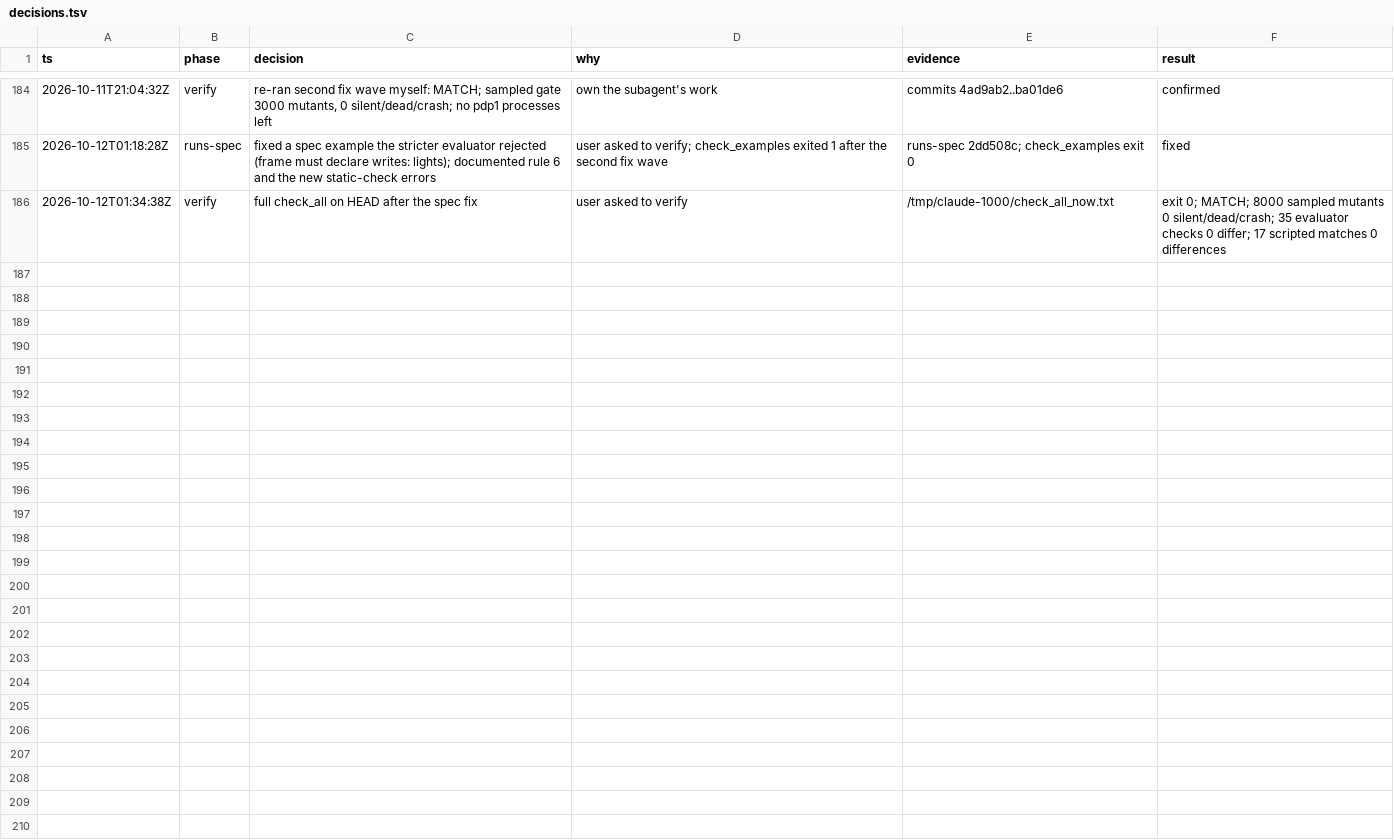
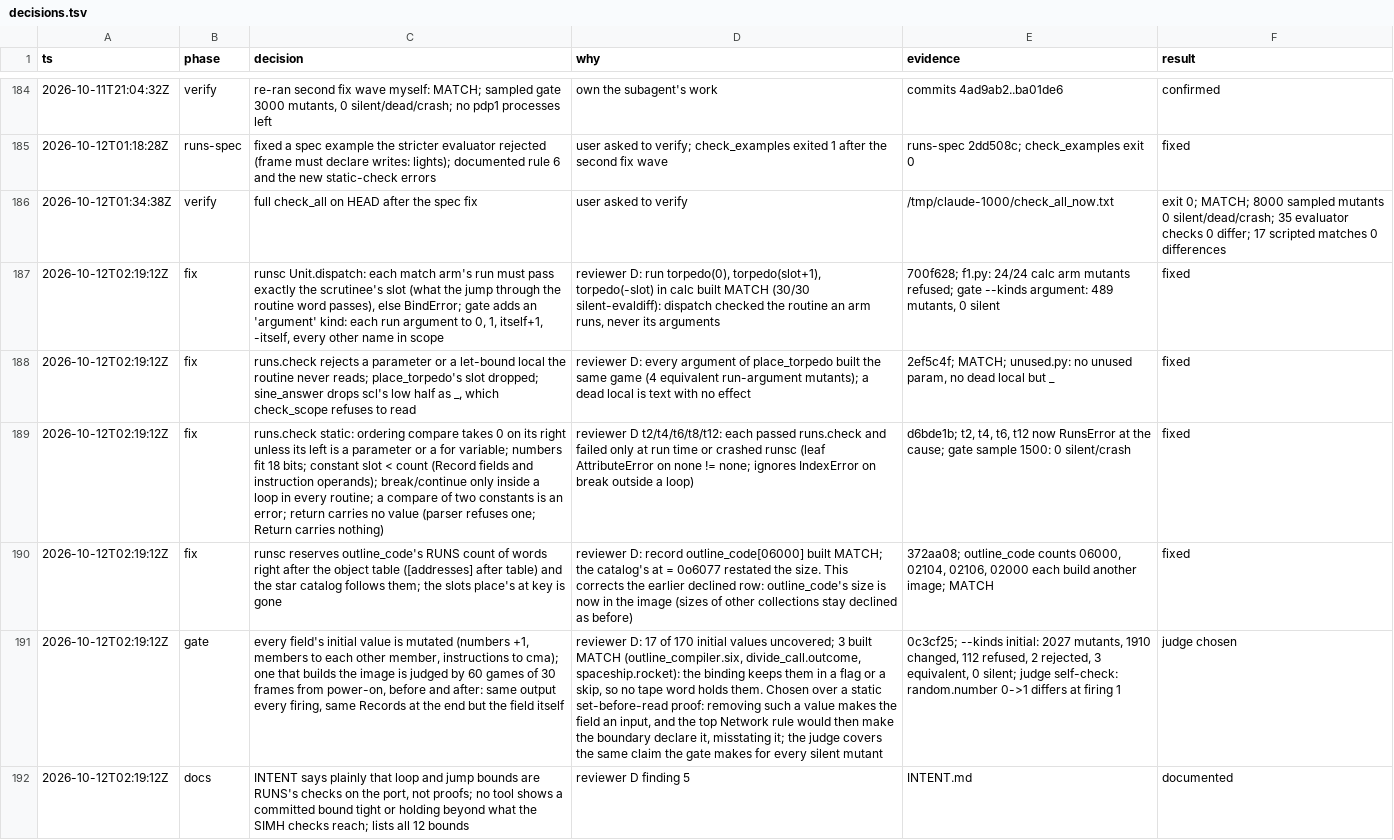
Before and after one commit to wScottSh/RUNS-Spacewar, a TSV file: docs/decisions.tsv, drawn as a sheet; only a part is shown, gaps mark what is left out; the diff names each change by its address in the sheet, - before the commit and + after, or states it on an @@ line.

```diff
--- a/docs/decisions.tsv
+++ b/docs/decisions.tsv
+row 187: 2026-10-12T02:19:12Z | fix | runsc Unit.dispatch: each match arm's run must pass exactly the scrutinee's slot (what the jump through the routine word passes), else BindError; gate adds an 'argument' kind: each run argument to 0, 1, itself+1, -itself, every other name in scope | reviewer D: run torpedo(0), torpedo(slot+1), torpedo(-slot) in calc built MATCH (30/30 silent-evaldiff): dispatch checked the routine an arm runs, never its arguments | 700f628; f1.py: 24/24 calc arm mutants refused; gate --kinds argument: 489 mutants, 0 silent | fixed
+row 188: 2026-10-12T02:19:12Z | fix | runs.check rejects a parameter or a let-bound local the routine never reads; place_torpedo's slot dropped; sine_answer drops scl's low half as _, which check_scope refuses to read | reviewer D: every argument of place_torpedo built the same game (4 equivalent run-argument mutants); a dead local is text with no effect | 2ef5c4f; MATCH; unused.py: no unused param, no dead local but _ | fixed
+row 189: 2026-10-12T02:19:12Z | fix | runs.check static: ordering compare takes 0 on its right unless its left is a parameter or a for variable; numbers fit 18 bits; constant slot < count (Record fields and instruction operands); break/continue only inside a loop in every routine; a compare of two constants is an error; return carries no value (parser refuses one; Return carries nothing) | reviewer D t2/t4/t6/t8/t12: each passed runs.check and failed only at run time or crashed runsc (leaf AttributeError on none != none; ignores IndexError on break outside a loop) | d6bde1b; t2, t4, t6, t12 now RunsError at the cause; gate sample 1500: 0 silent/crash | fixed
+row 190: 2026-10-12T02:19:12Z | fix | runsc reserves outline_code's RUNS count of words right after the object table ([addresses] after table) and the star catalog follows them; the slots place's at key is gone | reviewer D: record outline_code[06000] built MATCH; the catalog's at = 0o6077 restated the size. This corrects the earlier declined row: outline_code's size is now in the image (sizes of other collections stay declined as before) | 372aa08; outline_code counts 06000, 02104, 02106, 02000 each build another image; MATCH | fixed
+row 191: 2026-10-12T02:19:12Z | gate | every field's initial value is mutated (numbers +1, members to each other member, instructions to cma); one that builds the image is judged by 60 games of 30 frames from power-on, before and after: same output every firing, same Records at the end but the field itself | reviewer D: 17 of 170 initial values uncovered; 3 built MATCH (outline_compiler.six, divide_call.outcome, spaceship.rocket): the binding keeps them in a flag or a skip, so no tape word holds them. Chosen over a static set-before-read proof: removing such a value makes the field an input, and the top Network rule would then make the boundary declare it, misstating it; the judge covers the same claim the gate makes for every silent mutant | 0c3cf25; --kinds initial: 2027 mutants, 1910 changed, 112 refused, 2 rejected, 3 equivalent, 0 silent; judge self-check: random.number 0->1 differs at firing 1 | judge chosen
+row 192: 2026-10-12T02:19:12Z | docs | INTENT says plainly that loop and jump bounds are RUNS's checks on the port, not proofs; no tool shows a committed bound tight or holding beyond what the SIMH checks reach; lists all 12 bounds | reviewer D finding 5 | INTENT.md | documented
```
Also changed, not shown: 1 other file.
